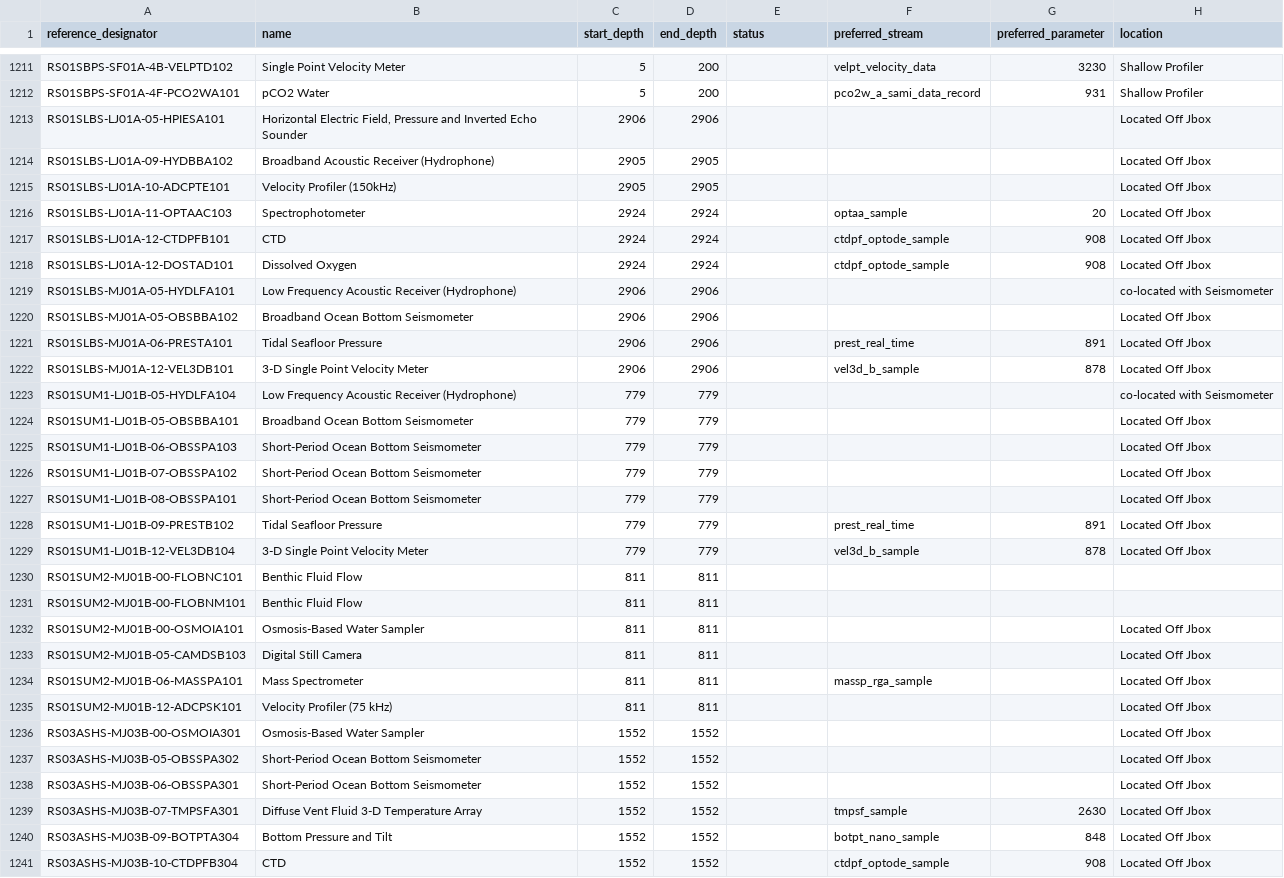
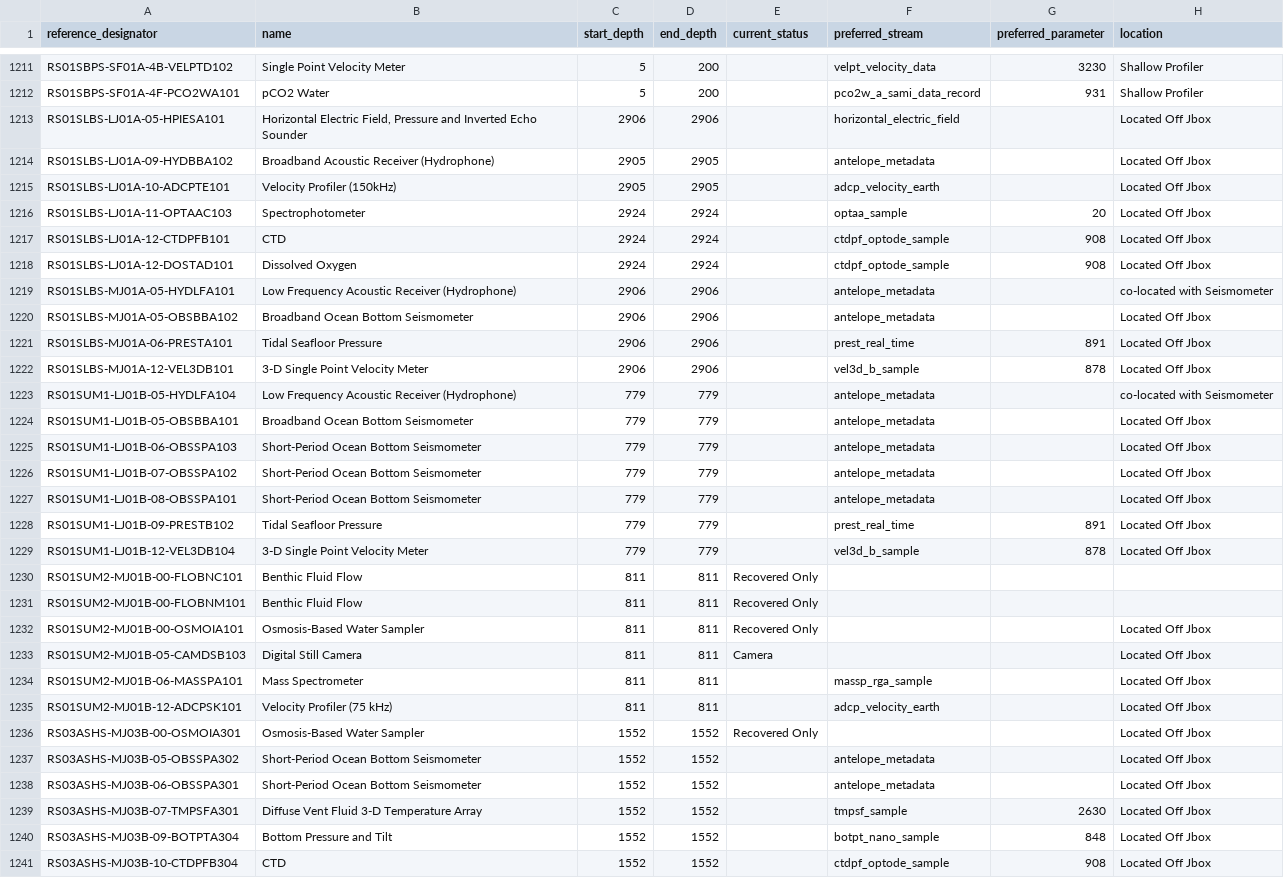
Before and after one commit to seagrinch/data-team-python, a CSV file: infrastructure/instruments.csv, drawn as a sheet; only a part is shown, gaps mark what is left out; the diff covers the shown part only.

Commit message:
Additional updates to instruments.csv
Added streams for ADCPs, antelope_metadata instruments
Updated status to include Recovered Only and Camera options

```diff
--- a/infrastructure/instruments.csv
+++ b/infrastructure/instruments.csv
@@ -1 +1 @@
-reference_designator,name,start_depth,end_depth,status,preferred_stream,preferred_parameter,location
+reference_designator,name,start_depth,end_depth,current_status,preferred_stream,preferred_parameter,location
@@ -1212,5 +1212,5 @@ RS01SBPS-SF01A-4B-VELPTD102,Single Point Velocity Meter,5,200,,velpt_velocity_da
 RS01SBPS-SF01A-4F-PCO2WA101,pCO2 Water,5,200,,pco2w_a_sami_data_record,931,Shallow Profiler
-RS01SLBS-LJ01A-05-HPIESA101,"Horizontal Electric Field, Pressure and Inverted Echo Sounder",2906,2906,,,,Located Off Jbox
-RS01SLBS-LJ01A-09-HYDBBA102,Broadband Acoustic Receiver (Hydrophone),2905,2905,,,,Located Off Jbox
-RS01SLBS-LJ01A-10-ADCPTE101,Velocity Profiler (150kHz),2905,2905,,,,Located Off Jbox
+RS01SLBS-LJ01A-05-HPIESA101,"Horizontal Electric Field, Pressure and Inverted Echo Sounder",2906,2906,,horizontal_electric_field,,Located Off Jbox
+RS01SLBS-LJ01A-09-HYDBBA102,Broadband Acoustic Receiver (Hydrophone),2905,2905,,antelope_metadata,,Located Off Jbox
+RS01SLBS-LJ01A-10-ADCPTE101,Velocity Profiler (150kHz),2905,2905,,adcp_velocity_earth,,Located Off Jbox
 RS01SLBS-LJ01A-11-OPTAAC103,Spectrophotometer,2924,2924,,optaa_sample,20,Located Off Jbox
@@ -1218,22 +1218,22 @@ RS01SLBS-LJ01A-12-CTDPFB101,CTD,2924,2924,,ctdpf_optode_sample,908,Located Off J
 RS01SLBS-LJ01A-12-DOSTAD101,Dissolved Oxygen,2924,2924,,ctdpf_optode_sample,908,Located Off Jbox
-RS01SLBS-MJ01A-05-HYDLFA101,Low Frequency Acoustic Receiver (Hydrophone),2906,2906,,,,co-located with Seismometer
-RS01SLBS-MJ01A-05-OBSBBA102,Broadband Ocean Bottom Seismometer,2906,2906,,,,Located Off Jbox
+RS01SLBS-MJ01A-05-HYDLFA101,Low Frequency Acoustic Receiver (Hydrophone),2906,2906,,antelope_metadata,,co-located with Seismometer
+RS01SLBS-MJ01A-05-OBSBBA102,Broadband Ocean Bottom Seismometer,2906,2906,,antelope_metadata,,Located Off Jbox
 RS01SLBS-MJ01A-06-PRESTA101,Tidal Seafloor Pressure,2906,2906,,prest_real_time,891,Located Off Jbox
 RS01SLBS-MJ01A-12-VEL3DB101,3-D Single Point Velocity Meter,2906,2906,,vel3d_b_sample,878,Located Off Jbox
-RS01SUM1-LJ01B-05-HYDLFA104,Low Frequency Acoustic Receiver (Hydrophone),779,779,,,,co-located with Seismometer
-RS01SUM1-LJ01B-05-OBSBBA101,Broadband Ocean Bottom Seismometer,779,779,,,,Located Off Jbox
-RS01SUM1-LJ01B-06-OBSSPA103,Short-Period Ocean Bottom Seismometer,779,779,,,,Located Off Jbox
-RS01SUM1-LJ01B-07-OBSSPA102,Short-Period Ocean Bottom Seismometer,779,779,,,,Located Off Jbox
-RS01SUM1-LJ01B-08-OBSSPA101,Short-Period Ocean Bottom Seismometer,779,779,,,,Located Off Jbox
+RS01SUM1-LJ01B-05-HYDLFA104,Low Frequency Acoustic Receiver (Hydrophone),779,779,,antelope_metadata,,co-located with Seismometer
+RS01SUM1-LJ01B-05-OBSBBA101,Broadband Ocean Bottom Seismometer,779,779,,antelope_metadata,,Located Off Jbox
+RS01SUM1-LJ01B-06-OBSSPA103,Short-Period Ocean Bottom Seismometer,779,779,,antelope_metadata,,Located Off Jbox
+RS01SUM1-LJ01B-07-OBSSPA102,Short-Period Ocean Bottom Seismometer,779,779,,antelope_metadata,,Located Off Jbox
+RS01SUM1-LJ01B-08-OBSSPA101,Short-Period Ocean Bottom Seismometer,779,779,,antelope_metadata,,Located Off Jbox
 RS01SUM1-LJ01B-09-PRESTB102,Tidal Seafloor Pressure,779,779,,prest_real_time,891,Located Off Jbox
 RS01SUM1-LJ01B-12-VEL3DB104,3-D Single Point Velocity Meter,779,779,,vel3d_b_sample,878,Located Off Jbox
-RS01SUM2-MJ01B-00-FLOBNC101,Benthic Fluid Flow,811,811,,,,
-RS01SUM2-MJ01B-00-FLOBNM101,Benthic Fluid Flow,811,811,,,,
-RS01SUM2-MJ01B-00-OSMOIA101,Osmosis-Based Water Sampler,811,811,,,,Located Off Jbox
-RS01SUM2-MJ01B-05-CAMDSB103,Digital Still Camera,811,811,,,,Located Off Jbox
+RS01SUM2-MJ01B-00-FLOBNC101,Benthic Fluid Flow,811,811,Recovered Only,,,
+RS01SUM2-MJ01B-00-FLOBNM101,Benthic Fluid Flow,811,811,Recovered Only,,,
+RS01SUM2-MJ01B-00-OSMOIA101,Osmosis-Based Water Sampler,811,811,Recovered Only,,,Located Off Jbox
+RS01SUM2-MJ01B-05-CAMDSB103,Digital Still Camera,811,811,Camera,,,Located Off Jbox
 RS01SUM2-MJ01B-06-MASSPA101,Mass Spectrometer,811,811,,massp_rga_sample,,Located Off Jbox
-RS01SUM2-MJ01B-12-ADCPSK101,Velocity Profiler (75 kHz),811,811,,,,Located Off Jbox
-RS03ASHS-MJ03B-00-OSMOIA301,Osmosis-Based Water Sampler,1552,1552,,,,Located Off Jbox
-RS03ASHS-MJ03B-05-OBSSPA302,Short-Period Ocean Bottom Seismometer,1552,1552,,,,Located Off Jbox
-RS03ASHS-MJ03B-06-OBSSPA301,Short-Period Ocean Bottom Seismometer,1552,1552,,,,Located Off Jbox
+RS01SUM2-MJ01B-12-ADCPSK101,Velocity Profiler (75 kHz),811,811,,adcp_velocity_earth,,Located Off Jbox
+RS03ASHS-MJ03B-00-OSMOIA301,Osmosis-Based Water Sampler,1552,1552,Recovered Only,,,Located Off Jbox
+RS03ASHS-MJ03B-05-OBSSPA302,Short-Period Ocean Bottom Seismometer,1552,1552,,antelope_metadata,,Located Off Jbox
+RS03ASHS-MJ03B-06-OBSSPA301,Short-Period Ocean Bottom Seismometer,1552,1552,,antelope_metadata,,Located Off Jbox
 RS03ASHS-MJ03B-07-TMPSFA301,Diffuse Vent Fluid 3-D Temperature Array,1552,1552,,tmpsf_sample,2630,Located Off Jbox
```
Also changed, not shown: 129 edited cells elsewhere in this file.
